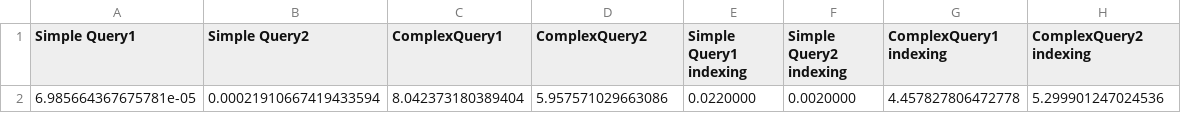
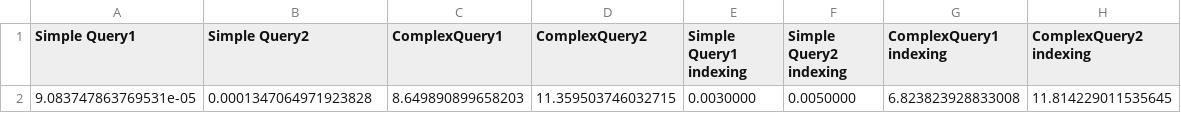
Before and after one commit to AnaLiliaTeixeira/International-Football-Results, a CSV file: BDA_project/before_optimization/performance_mongo_bo.csv, drawn as a sheet; removed rows and columns are numbered as before the commit, all else as after; the diff names each change by its address in the sheet, - before the commit and + after, or states it on an @@ line.

```diff
--- a/BDA_project/before_optimization/performance_mongo_bo.csv
+++ b/BDA_project/before_optimization/performance_mongo_bo.csv
-row 2: 6.985664367675781e-05 | 0.00021910667419433594 | 8.042373180389404 | 5.957571029663086 | 0.0220000 | 0.0020000 | 4.457827806472778 | 5.299901247024536
+row 2: 9.083747863769531e-05 | 0.0001347064971923828 | 8.649890899658203 | 11.359503746032715 | 0.0030000 | 0.0050000 | 6.823823928833008 | 11.814229011535645
```
Also changed, not shown: 3 other files.
